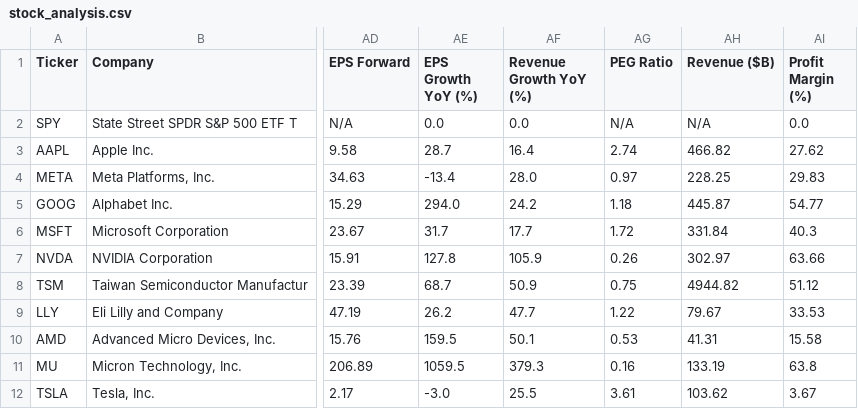
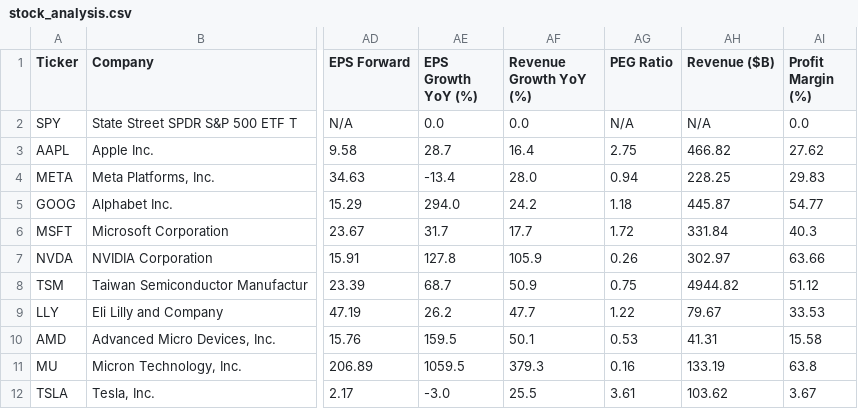
Before and after one commit to runyuzhang1007/stock-dashboard, a CSV file: stock_analysis.csv, drawn as a sheet; only a part is shown, gaps mark what is left out; the diff names each change by its address in the sheet, - before the commit and + after, or states it on an @@ line.

```diff
--- a/stock_analysis.csv
+++ b/stock_analysis.csv
-AG3 (PEG Ratio): 2.74
+AG3 (PEG Ratio): 2.75
-AG4 (PEG Ratio): 0.97
+AG4 (PEG Ratio): 0.94
```
Also changed, not shown: 1 other file.
